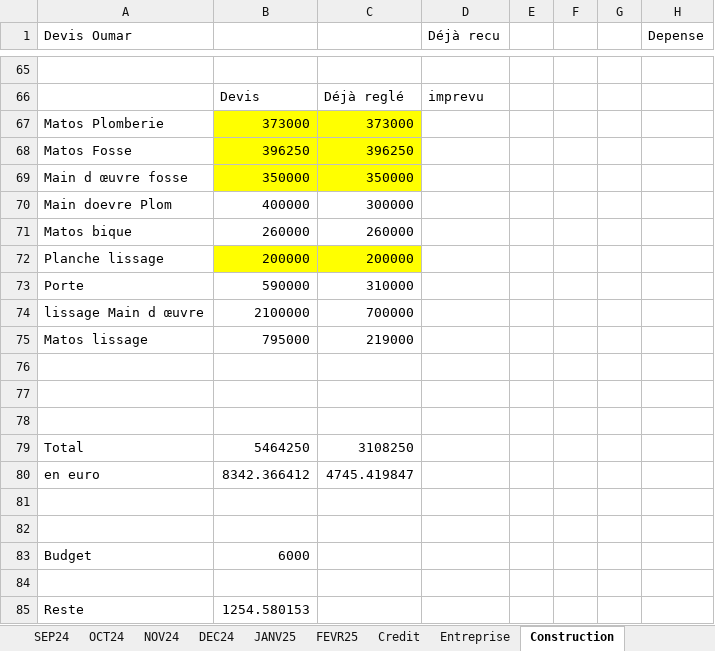
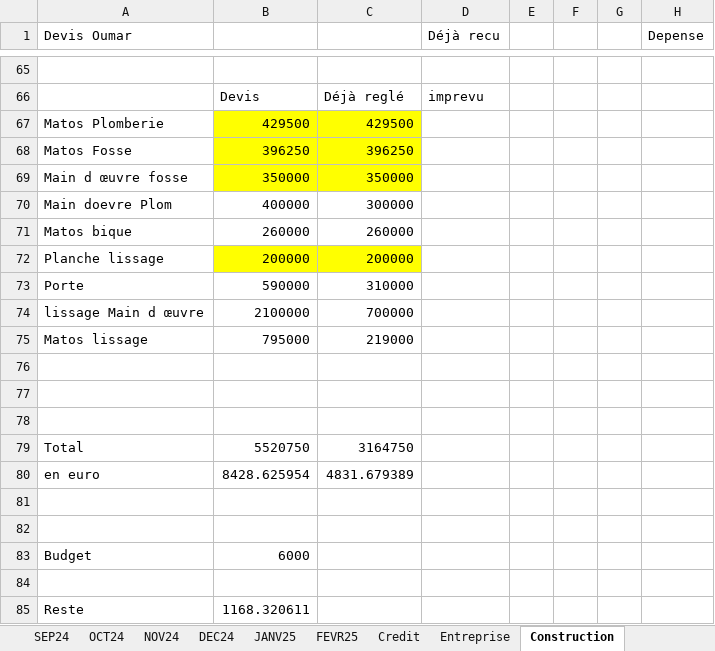
Before and after one commit to Aboudara/myDocs, an Excel workbook: Budget1.xlsx, sheet Construction, drawn as a sheet; only a part is shown, gaps mark what is left out; values as stored, in another font and other column widths than the file's, no borders; the diff names each change by its address in the sheet, - before the commit and + after, or states it on an @@ line.

```diff
--- a/Budget1.xlsx (sheet Construction)
+++ b/Budget1.xlsx (sheet Construction)
-B67: 373000
+B67: 429500
-C67: 373000
+C67: 429500
-B79: 5464250
+B79: 5520750
-C79: 3108250
+C79: 3164750
-B80: 8342.366412
+B80: 8428.625954
-C80: 4745.419847
+C80: 4831.679389
-B85: 1254.580153
+B85: 1168.320611
```
Also changed, not shown: sheet FEVR25.
